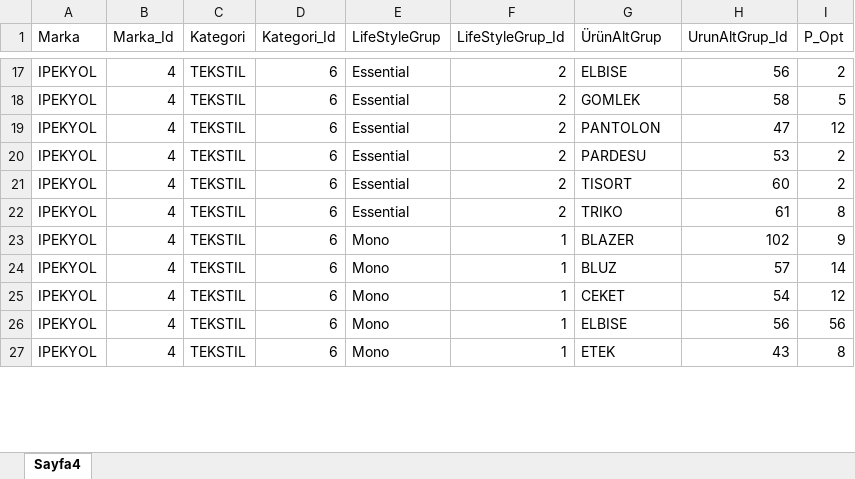
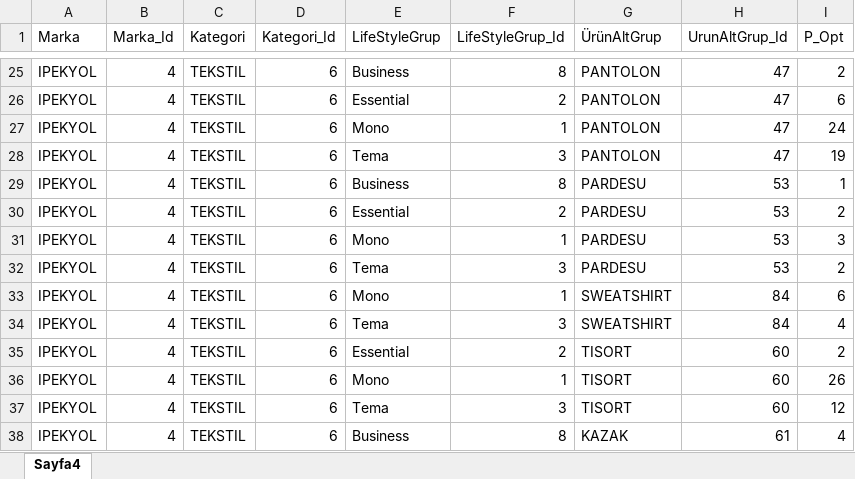
Before and after one commit to KaanKaraca93/RangeCount, an Excel workbook: RangeSayacv2.xlsx, sheet Sayfa4, drawn as a sheet; only a part is shown, gaps mark what is left out; values as stored, in another font and other column widths than the file's, no cell formats; removed rows and columns are numbered as before the commit, all else as after; the diff covers the shown part only; the diff names each change by its address in the sheet, - before the commit and + after, or states it on an @@ line.

```diff
--- a/RangeSayacv2.xlsx (sheet Sayfa4)
+++ b/RangeSayacv2.xlsx (sheet Sayfa4)
-E25 (LifeStyleGrup): Essential
+E25 (LifeStyleGrup): Business
-F25 (LifeStyleGrup_Id): 2
+F25 (LifeStyleGrup_Id): 8
-G25 (ÜrünAltGrup): ELBISE
+G25 (ÜrünAltGrup): PANTOLON
-H25 (UrunAltGrup_Id): 56
+H25 (UrunAltGrup_Id): 47
-G26 (ÜrünAltGrup): GOMLEK
+G26 (ÜrünAltGrup): PANTOLON
-H26 (UrunAltGrup_Id): 58
+H26 (UrunAltGrup_Id): 47
-I26 (P_Opt): 5
+I26 (P_Opt): 6
+row 27: IPEKYOL | 4 | TEKSTIL | 6 | Mono | 1 | PANTOLON | 47 | 24
-E28 (LifeStyleGrup): Essential
+E28 (LifeStyleGrup): Tema
-F28 (LifeStyleGrup_Id): 2
+F28 (LifeStyleGrup_Id): 3
-I28 (P_Opt): 12
+I28 (P_Opt): 19
+row 29: IPEKYOL | 4 | TEKSTIL | 6 | Business | 8 | PARDESU | 53 | 1
+row 31: IPEKYOL | 4 | TEKSTIL | 6 | Mono | 1 | PARDESU | 53 | 3
+row 32: IPEKYOL | 4 | TEKSTIL | 6 | Tema | 3 | PARDESU | 53 | 2
+row 33: IPEKYOL | 4 | TEKSTIL | 6 | Mono | 1 | SWEATSHIRT | 84 | 6
+row 34: IPEKYOL | 4 | TEKSTIL | 6 | Tema | 3 | SWEATSHIRT | 84 | 4
-row 22: IPEKYOL | 4 | TEKSTIL | 6 | Essential | 2 | TRIKO | 61 | 8
-G36 (ÜrünAltGrup): BLAZER
+G36 (ÜrünAltGrup): TISORT
-H36 (UrunAltGrup_Id): 102
+H36 (UrunAltGrup_Id): 60
-I36 (P_Opt): 9
+I36 (P_Opt): 26
-row 24: IPEKYOL | 4 | TEKSTIL | 6 | Mono | 1 | BLUZ | 57 | 14
-E37 (LifeStyleGrup): Mono
+E37 (LifeStyleGrup): Tema
-F37 (LifeStyleGrup_Id): 1
+F37 (LifeStyleGrup_Id): 3
-G37 (ÜrünAltGrup): CEKET
+G37 (ÜrünAltGrup): TISORT
-H37 (UrunAltGrup_Id): 54
+H37 (UrunAltGrup_Id): 60
-row 26: IPEKYOL | 4 | TEKSTIL | 6 | Mono | 1 | ELBISE | 56 | 56
-E38 (LifeStyleGrup): Mono
+E38 (LifeStyleGrup): Business
-F38 (LifeStyleGrup_Id): 1
+F38 (LifeStyleGrup_Id): 8
-G38 (ÜrünAltGrup): ETEK
+G38 (ÜrünAltGrup): KAZAK
-H38 (UrunAltGrup_Id): 43
+H38 (UrunAltGrup_Id): 61
-I38 (P_Opt): 8
+I38 (P_Opt): 4
```
Also changed, not shown: 28 added rows, 9 removed rows and 109 edited cells elsewhere in this sheet, cell formats.
